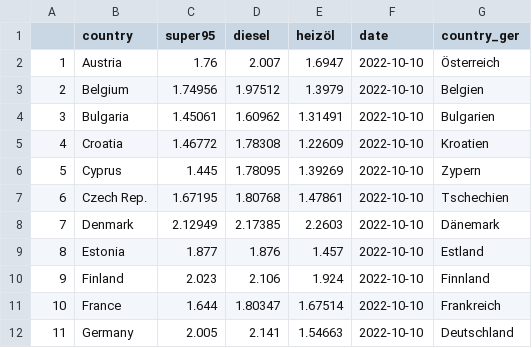
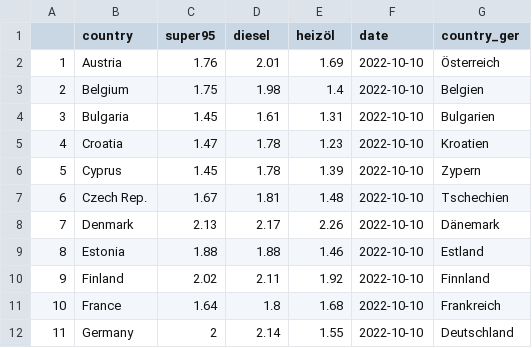
Before and after one commit to dstDatenjournalismus/2022-09-energieDashboard, a CSV file: R/output/weekly_fuel_prices/weeky_fuel_prices.csv, drawn as a sheet; only a part is shown; the diff covers the shown part only.

```diff
--- a/R/output/weekly_fuel_prices/weeky_fuel_prices.csv
+++ b/R/output/weekly_fuel_prices/weeky_fuel_prices.csv
@@ -1,12 +1,12 @@
 "","country","super95","diesel","heizöl","date","country_ger"
-"1","Austria",1.76,2.007,1.6947,2022-10-10,"Österreich"
-"2","Belgium",1.74956,1.97512,1.3979,2022-10-10,"Belgien"
-"3","Bulgaria",1.45061,1.60962,1.31491,2022-10-10,"Bulgarien"
-"4","Croatia",1.46772,1.78308,1.22609,2022-10-10,"Kroatien"
-"5","Cyprus",1.445,1.78095,1.39269,2022-10-10,"Zypern"
-"6","Czech Rep.",1.67195,1.80768,1.47861,2022-10-10,"Tschechien"
-"7","Denmark",2.12949,2.17385,2.2603,2022-10-10,"Dänemark"
-"8","Estonia",1.877,1.876,1.457,2022-10-10,"Estland"
-"9","Finland",2.023,2.106,1.924,2022-10-10,"Finnland"
-"10","France",1.644,1.80347,1.67514,2022-10-10,"Frankreich"
-"11","Germany",2.005,2.141,1.54663,2022-10-10,"Deutschland"
+"1","Austria",1.76,2.01,1.69,2022-10-10,"Österreich"
+"2","Belgium",1.75,1.98,1.4,2022-10-10,"Belgien"
+"3","Bulgaria",1.45,1.61,1.31,2022-10-10,"Bulgarien"
+"4","Croatia",1.47,1.78,1.23,2022-10-10,"Kroatien"
+"5","Cyprus",1.45,1.78,1.39,2022-10-10,"Zypern"
+"6","Czech Rep.",1.67,1.81,1.48,2022-10-10,"Tschechien"
+"7","Denmark",2.13,2.17,2.26,2022-10-10,"Dänemark"
+"8","Estonia",1.88,1.88,1.46,2022-10-10,"Estland"
+"9","Finland",2.02,2.11,1.92,2022-10-10,"Finnland"
+"10","France",1.64,1.8,1.68,2022-10-10,"Frankreich"
+"11","Germany",2,2.14,1.55,2022-10-10,"Deutschland"
```
Also changed, not shown: 43 edited cells elsewhere in this file, 1 other file.
